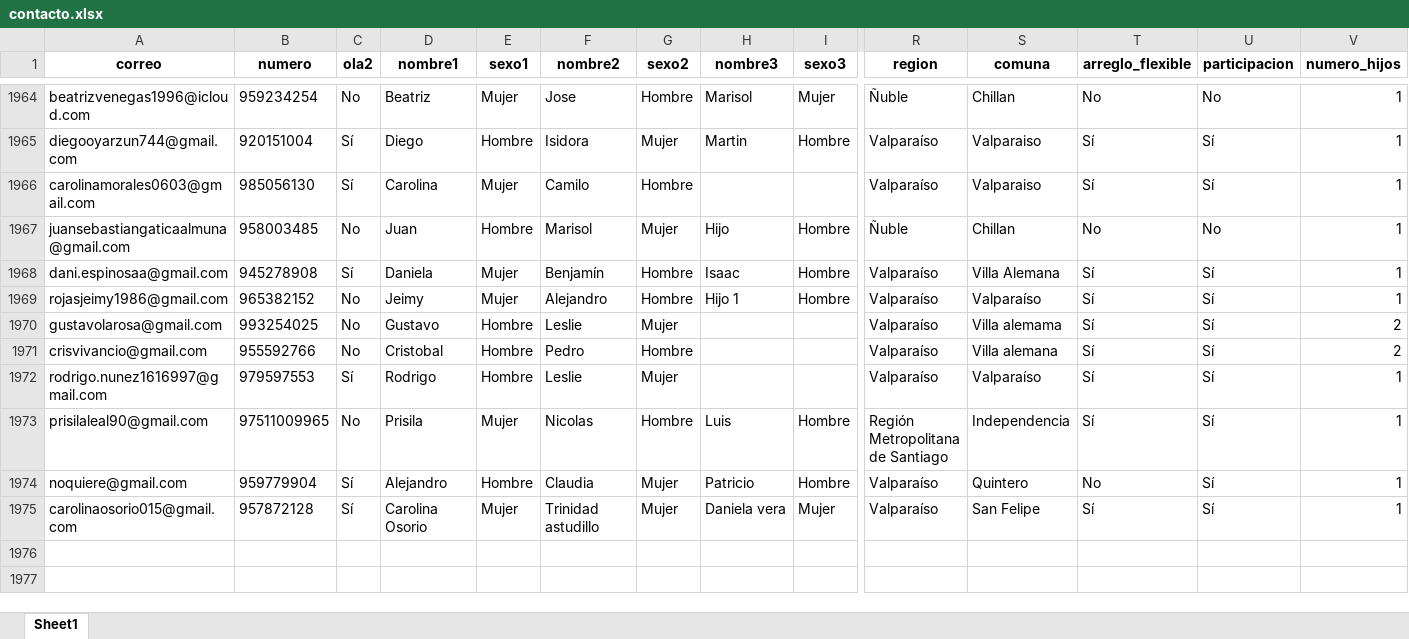
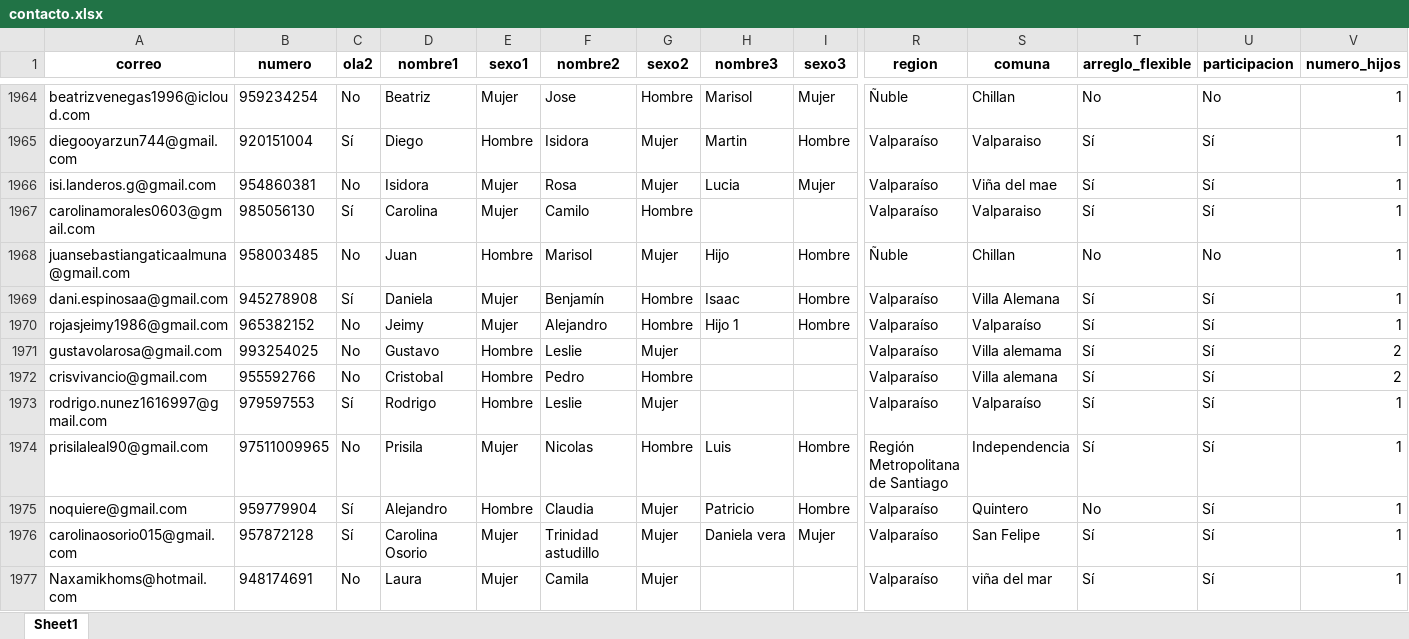
Before and after one commit to Kevin-carrasco/labofam-codebook, an Excel workbook: output/contacto.xlsx, sheet Sheet1, drawn as a sheet; only a part is shown, gaps mark what is left out; values as stored, in another font and other column widths than the file's, no borders; rows hold the shown columns only; the diff names each change by its address in the sheet, - before the commit and + after, or states it on an @@ line.

```diff
--- a/output/contacto.xlsx (sheet Sheet1)
+++ b/output/contacto.xlsx (sheet Sheet1)
+row 1966: isi.landeros.g@gmail.com | 954860381 | No | Isidora | Mujer | Rosa | Mujer | Lucia | Mujer | Valparaíso | Viña del mae | Sí | Sí | 1
+row 1977: Naxamikhoms@hotmail.com | 948174691 | No | Laura | Mujer | Camila | Mujer |  |  | Valparaíso | viña del mar | Sí | Sí | 1
```
Also changed, not shown: output/clio.xlsx, 8 other files.
